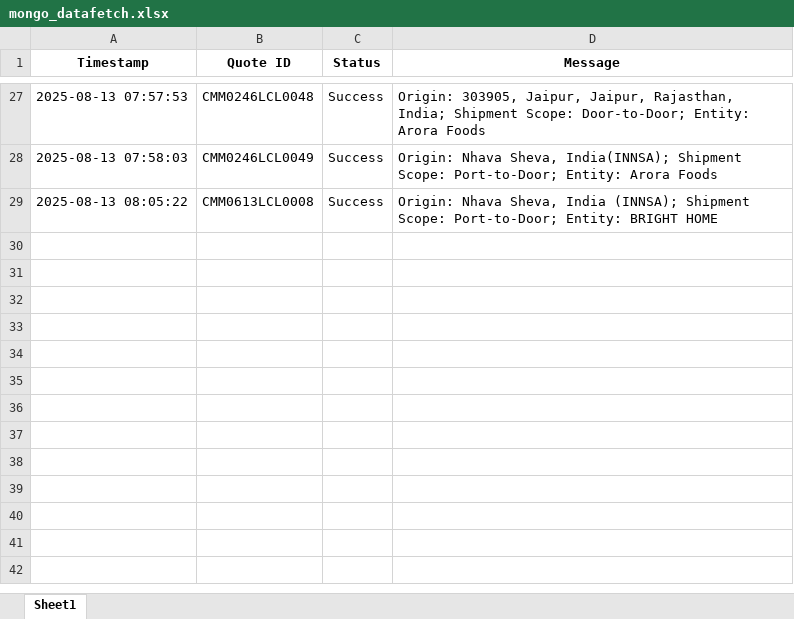
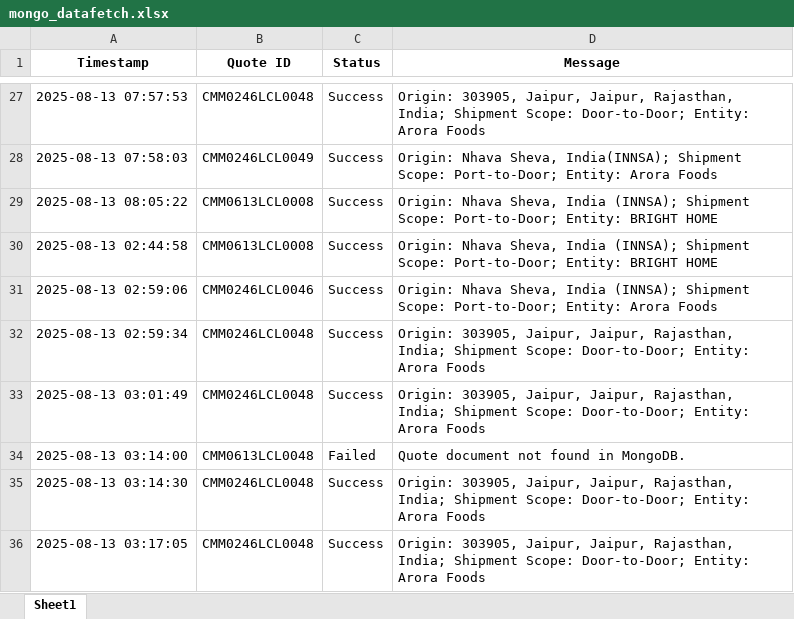
Before and after one commit to Ayyanagouda006/FBA-Pricing-Tool, an Excel workbook: Logs/mongo_datafetch.xlsx, sheet Sheet1, drawn as a sheet; only a part is shown, gaps mark what is left out; values as stored, in another font and other column widths than the file's, no borders; the diff names each change by its address in the sheet, - before the commit and + after, or states it on an @@ line.

```diff
--- a/Logs/mongo_datafetch.xlsx (sheet Sheet1)
+++ b/Logs/mongo_datafetch.xlsx (sheet Sheet1)
+row 30: 2025-08-13 02:44:58 | CMM0613LCL0008 | Success | Origin: Nhava Sheva, India (INNSA); Shipment Scope: Port-to-Door; Entity: BRIGHT HOME
+row 31: 2025-08-13 02:59:06 | CMM0246LCL0046 | Success | Origin: Nhava Sheva, India (INNSA); Shipment Scope: Port-to-Door; Entity: Arora Foods
+row 32: 2025-08-13 02:59:34 | CMM0246LCL0048 | Success | Origin: 303905, Jaipur, Jaipur, Rajasthan, India; Shipment Scope: Door-to-Door; Entity: Arora Foods
+row 33: 2025-08-13 03:01:49 | CMM0246LCL0048 | Success | Origin: 303905, Jaipur, Jaipur, Rajasthan, India; Shipment Scope: Door-to-Door; Entity: Arora Foods
+row 34: 2025-08-13 03:14:00 | CMM0613LCL0048 | Failed | Quote document not found in MongoDB.
+row 35: 2025-08-13 03:14:30 | CMM0246LCL0048 | Success | Origin: 303905, Jaipur, Jaipur, Rajasthan, India; Shipment Scope: Door-to-Door; Entity: Arora Foods
+row 36: 2025-08-13 03:17:05 | CMM0246LCL0048 | Success | Origin: 303905, Jaipur, Jaipur, Rajasthan, India; Shipment Scope: Door-to-Door; Entity: Arora Foods
```
Also changed, not shown: Logs/bookings_log.xlsx, Logs/jbhunt_api_tracking.xlsx, 3 other files.
